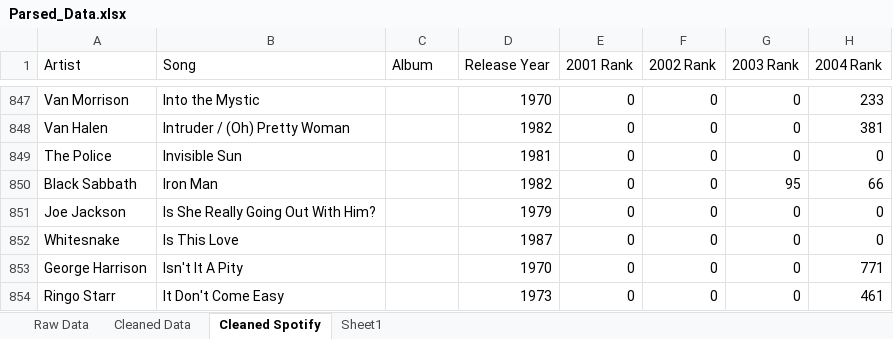
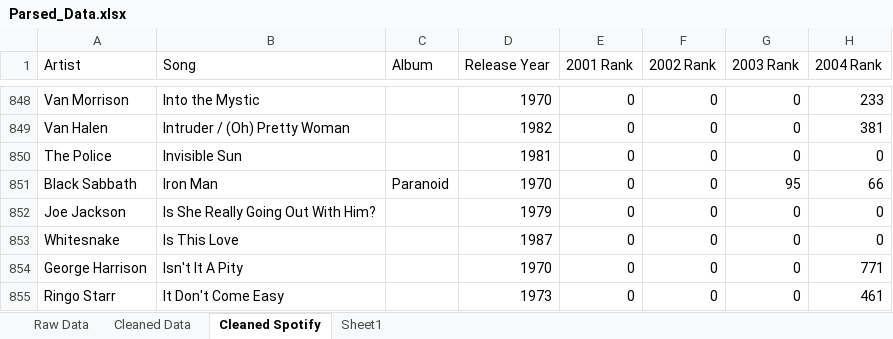
Before and after one commit to rfloyd01/Q1043, an Excel workbook: Song_Data/Parsed_Data.xlsx, sheet Cleaned Spotify, drawn as a sheet; only a part is shown, gaps mark what is left out; values as stored, in another font and other column widths than the file's, no borders; addresses are those after the commit; the diff covers the shown part only; the diff names each change by its address in the sheet, - before the commit and + after, or states it on an @@ line.

```diff
--- a/Song_Data/Parsed_Data.xlsx (sheet Cleaned Spotify)
+++ b/Song_Data/Parsed_Data.xlsx (sheet Cleaned Spotify)
-C851 (Album): (empty)
+C851 (Album): Paranoid
-D851 (Release Year): 1982
+D851 (Release Year): 1970
```
Also changed, not shown: 2 added rows, 3 removed rows and 49 edited cells elsewhere in this sheet.
